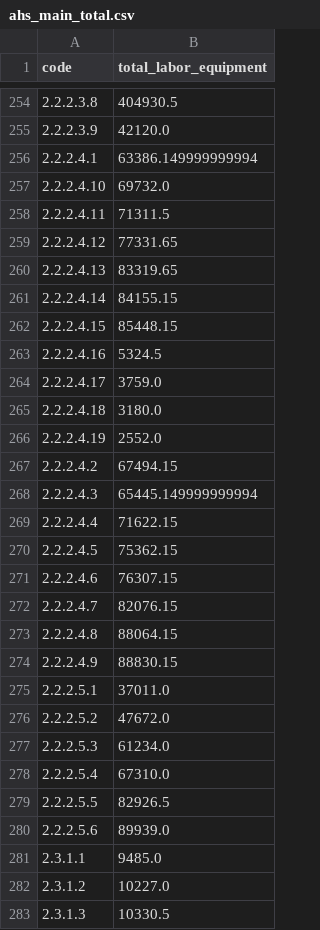
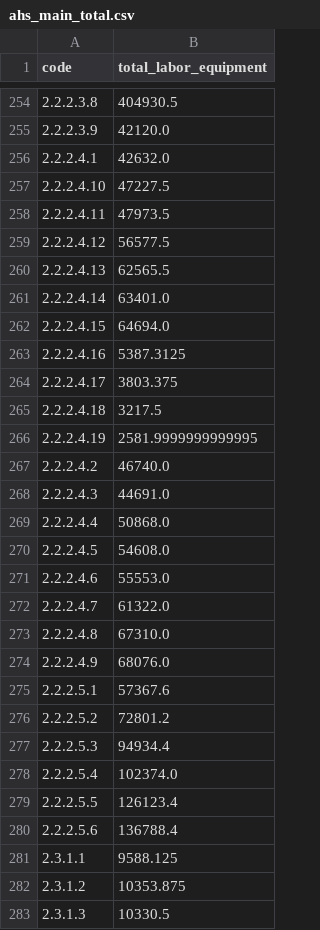
Before and after one commit to PPL-Group4/AutomaticRAB, a CSV file: target_bid/normalized/ahs_main_total.csv, drawn as a sheet; only a part is shown, gaps mark what is left out; the diff covers the shown part only.

```diff
--- a/target_bid/normalized/ahs_main_total.csv
+++ b/target_bid/normalized/ahs_main_total.csv
@@ -255,29 +255,29 @@ code,total_labor_equipment
 2.2.2.3.9,42120.0
-2.2.2.4.1,63386.149999999994
-2.2.2.4.10,69732.0
-2.2.2.4.11,71311.5
-2.2.2.4.12,77331.65
-2.2.2.4.13,83319.65
-2.2.2.4.14,84155.15
-2.2.2.4.15,85448.15
-2.2.2.4.16,5324.5
-2.2.2.4.17,3759.0
-2.2.2.4.18,3180.0
-2.2.2.4.19,2552.0
-2.2.2.4.2,67494.15
-2.2.2.4.3,65445.149999999994
-2.2.2.4.4,71622.15
-2.2.2.4.5,75362.15
-2.2.2.4.6,76307.15
-2.2.2.4.7,82076.15
-2.2.2.4.8,88064.15
-2.2.2.4.9,88830.15
-2.2.2.5.1,37011.0
-2.2.2.5.2,47672.0
-2.2.2.5.3,61234.0
-2.2.2.5.4,67310.0
-2.2.2.5.5,82926.5
-2.2.2.5.6,89939.0
-2.3.1.1,9485.0
-2.3.1.2,10227.0
+2.2.2.4.1,42632.0
+2.2.2.4.10,47227.5
+2.2.2.4.11,47973.5
+2.2.2.4.12,56577.5
+2.2.2.4.13,62565.5
+2.2.2.4.14,63401.0
+2.2.2.4.15,64694.0
+2.2.2.4.16,5387.3125
+2.2.2.4.17,3803.375
+2.2.2.4.18,3217.5
+2.2.2.4.19,2581.9999999999995
+2.2.2.4.2,46740.0
+2.2.2.4.3,44691.0
+2.2.2.4.4,50868.0
+2.2.2.4.5,54608.0
+2.2.2.4.6,55553.0
+2.2.2.4.7,61322.0
+2.2.2.4.8,67310.0
+2.2.2.4.9,68076.0
+2.2.2.5.1,57367.6
+2.2.2.5.2,72801.2
+2.2.2.5.3,94934.4
+2.2.2.5.4,102374.0
+2.2.2.5.5,126123.4
+2.2.2.5.6,136788.4
+2.3.1.1,9588.125
+2.3.1.2,10353.875
 2.3.1.3,10330.5
```
Also changed, not shown: 13 edited cells elsewhere in this file, automatic_job_matching/data/AHSP_CIPTA_KARYA.csv, target_bid/normalized/ahs_components.csv, 4 other files.
